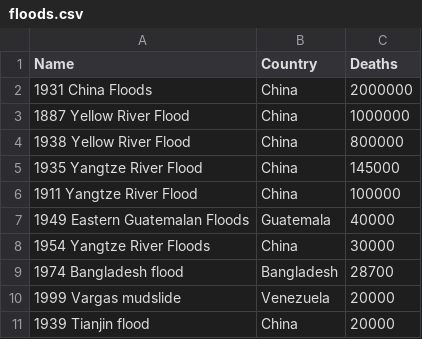
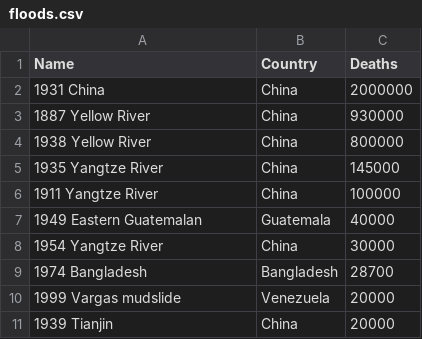
Before and after one commit to ptri0005/3179, a CSV file: data/floods.csv, drawn as a sheet.

```diff
--- a/data/floods.csv
+++ b/data/floods.csv
@@ -1,11 +1,11 @@
 Name,Country,Deaths
-1931 China Floods,China,2000000
-1887 Yellow River Flood,China,1000000
-1938 Yellow River Flood,China,800000
-1935 Yangtze River Flood,China,145000
-1911 Yangtze River Flood,China,100000
-1949 Eastern Guatemalan Floods,Guatemala,40000
-1954 Yangtze River Floods,China,30000
-1974 Bangladesh flood,Bangladesh,28700
+1931 China,China,2000000
+1887 Yellow River,China,930000
+1938 Yellow River,China,800000
+1935 Yangtze River,China,145000
+1911 Yangtze River,China,100000
+1949 Eastern Guatemalan,Guatemala,40000
+1954 Yangtze River,China,30000
+1974 Bangladesh,Bangladesh,28700
 1999 Vargas mudslide,Venezuela,20000
-1939 Tianjin flood,China,20000
+1939 Tianjin,China,20000
```
Also changed, not shown: data/earthquakes.csv, data/storms.csv, 12 other files.
